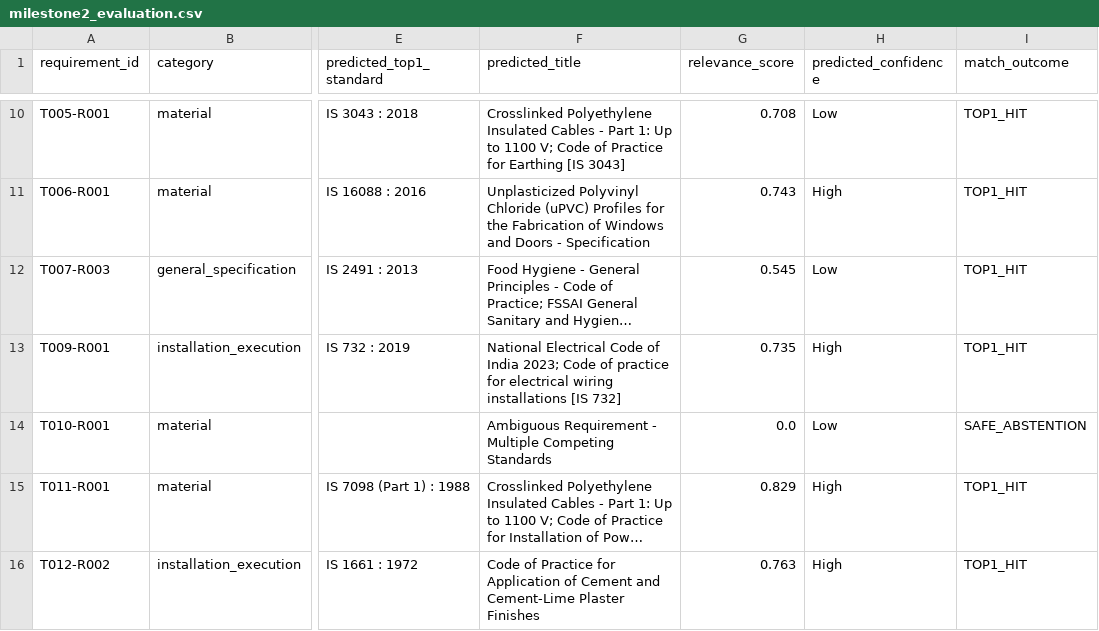
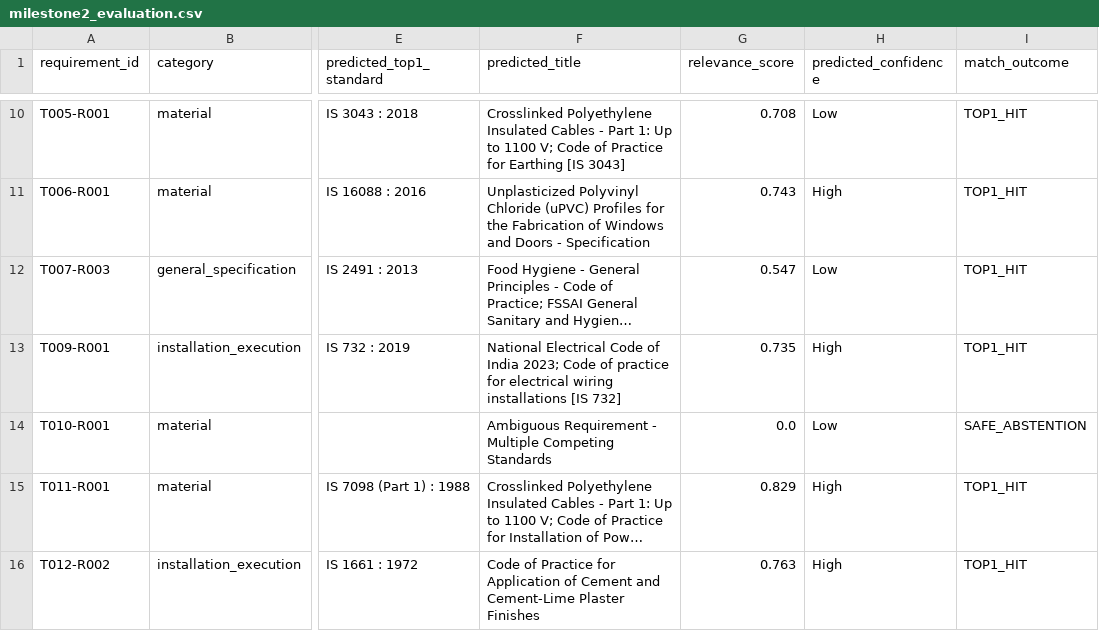
Before and after one commit to syed-imadulla/Tender-saathi, a CSV file: reports/feasibility/milestone2_evaluation.csv, drawn as a sheet; only a part is shown, gaps mark what is left out; long unchanged cells end in …; the diff covers the shown part only; the diff names each change by its address in the sheet, - before the commit and + after, or states it on an @@ line.

```diff
--- a/reports/feasibility/milestone2_evaluation.csv
+++ b/reports/feasibility/milestone2_evaluation.csv
-G12 (relevance_score): 0.545
+G12 (relevance_score): 0.547
```
Also changed, not shown: 8 edited cells elsewhere in this file, 16 other files.
